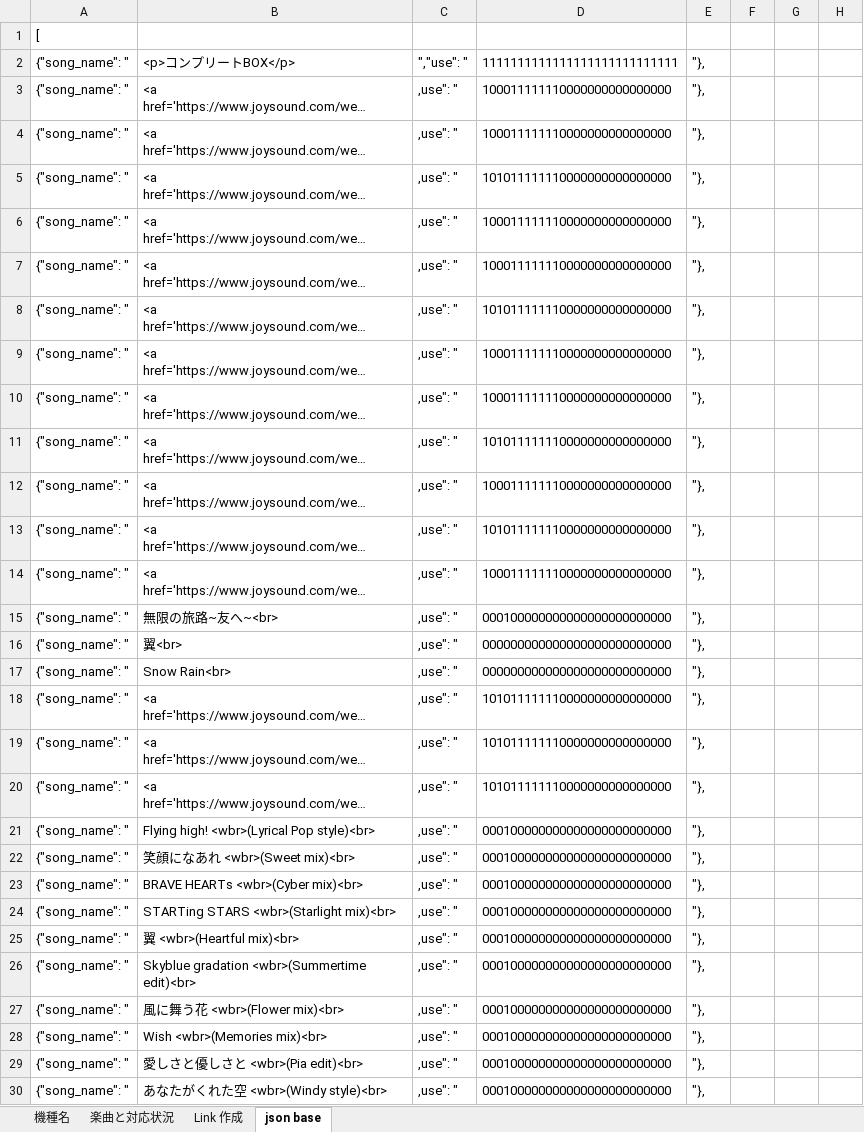
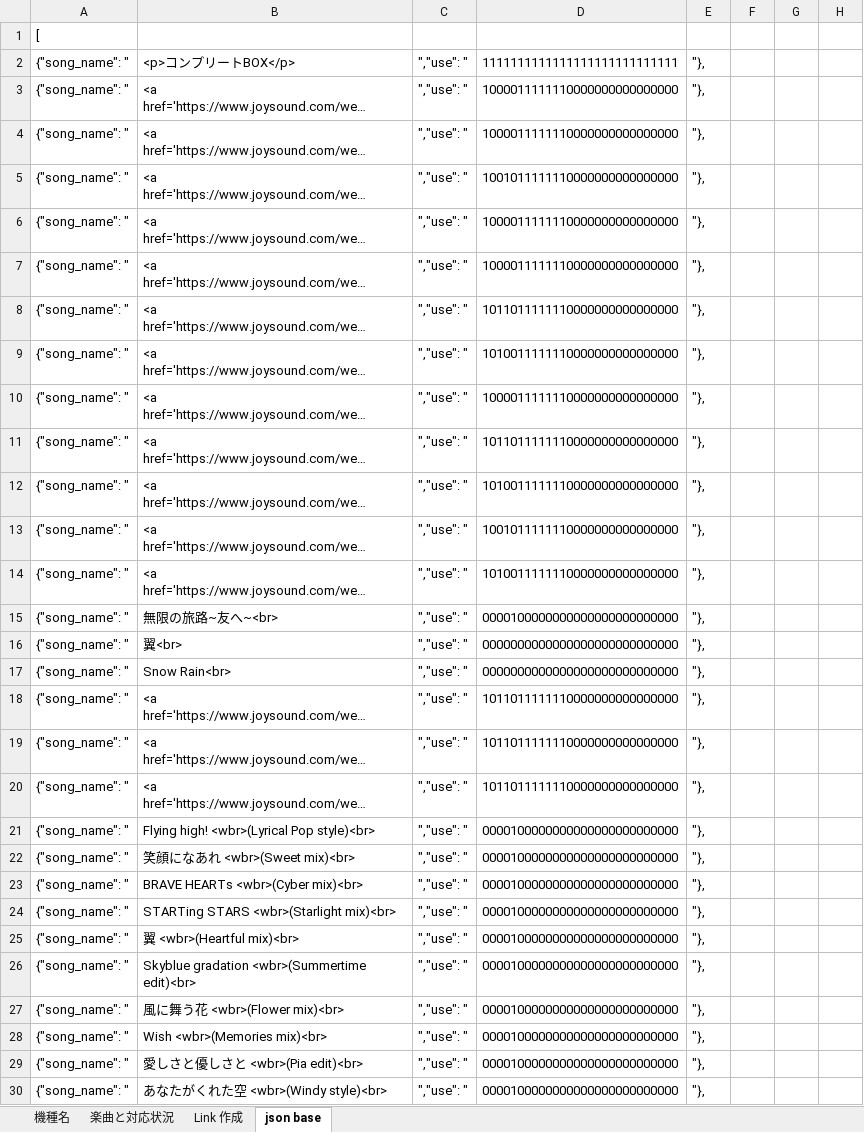
Before and after one commit to sakurayoru/nanoha_karaoke_search, an Excel workbook: xlsx/なのはサントラBOXカラオケ.xlsx, sheet json base, drawn as a sheet; only a part is shown; long unchanged cells end in …; values as stored, in another font and other column widths than the file's, no borders; the diff covers the shown part only; the diff names each change by its address in the sheet, - before the commit and + after, or states it on an @@ line.

```diff
--- a/xlsx/なのはサントラBOXカラオケ.xlsx (sheet json base)
+++ b/xlsx/なのはサントラBOXカラオケ.xlsx (sheet json base)
-C3:C30: ,use": "
+C3:C30: ","use": "
-D3:D4: 100011111110000000000000000
+D3:D4: 1000011111110000000000000000
-D5: 101011111110000000000000000
+D5: 1001011111110000000000000000
-D6:D7: 100011111110000000000000000
+D6:D7: 1000011111110000000000000000
-D8: 101011111110000000000000000
+D8: 1011011111110000000000000000
-D9: 100011111110000000000000000
+D9: 1010011111110000000000000000
-D10: 100011111110000000000000000
+D10: 1000011111110000000000000000
-D11: 101011111110000000000000000
+D11: 1011011111110000000000000000
-D12: 100011111110000000000000000
+D12: 1010011111110000000000000000
-D13: 101011111110000000000000000
+D13: 1001011111110000000000000000
-D14: 100011111110000000000000000
+D14: 1010011111110000000000000000
-D15: 000100000000000000000000000
+D15: 0000100000000000000000000000
-D16:D17: 000000000000000000000000000
+D16:D17: 0000000000000000000000000000
-D18:D20: 101011111110000000000000000
+D18:D20: 1011011111110000000000000000
-D21:D30: 000100000000000000000000000
+D21:D30: 0000100000000000000000000000
```
Also changed, not shown: 134 edited cells elsewhere in this sheet, sheet 機種名, sheet 楽曲と対応状況, 2 other files.
